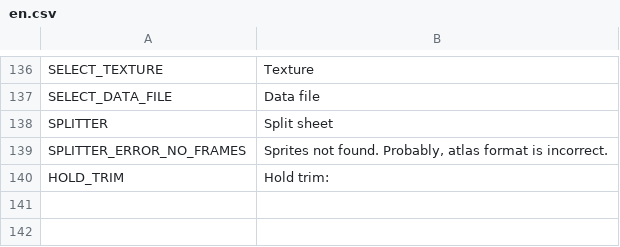
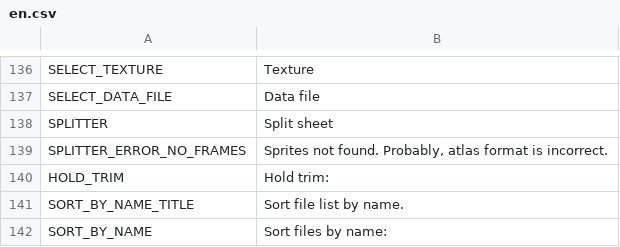
Before and after one commit to odrick/free-tex-packer, a CSV file: dist/web/static/localization/en.csv, drawn as a sheet; only a part is shown, gaps mark what is left out; the diff names each change by its address in the sheet, - before the commit and + after, or states it on an @@ line.

Commit message:
Solar2D support and fixes
Fixed "sourceWidth and sourceHeight" values.

Added feature to sort by filenames in ascending order.

```diff
--- a/dist/web/static/localization/en.csv
+++ b/dist/web/static/localization/en.csv
+row 141: SORT_BY_NAME_TITLE | Sort file list by name.
+row 142: SORT_BY_NAME | Sort files by name:
```
Also changed, not shown: dist/web/static/localization/es.csv, dist/web/static/localization/ru.csv, 16 other files.
